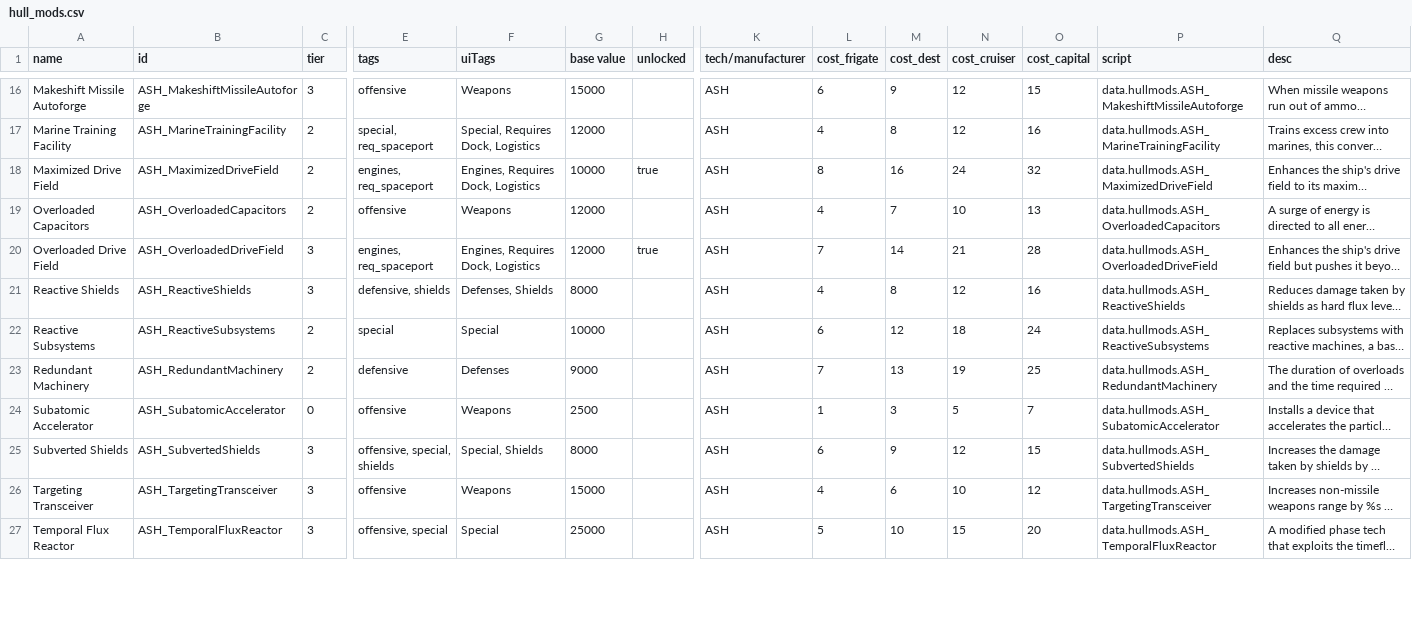
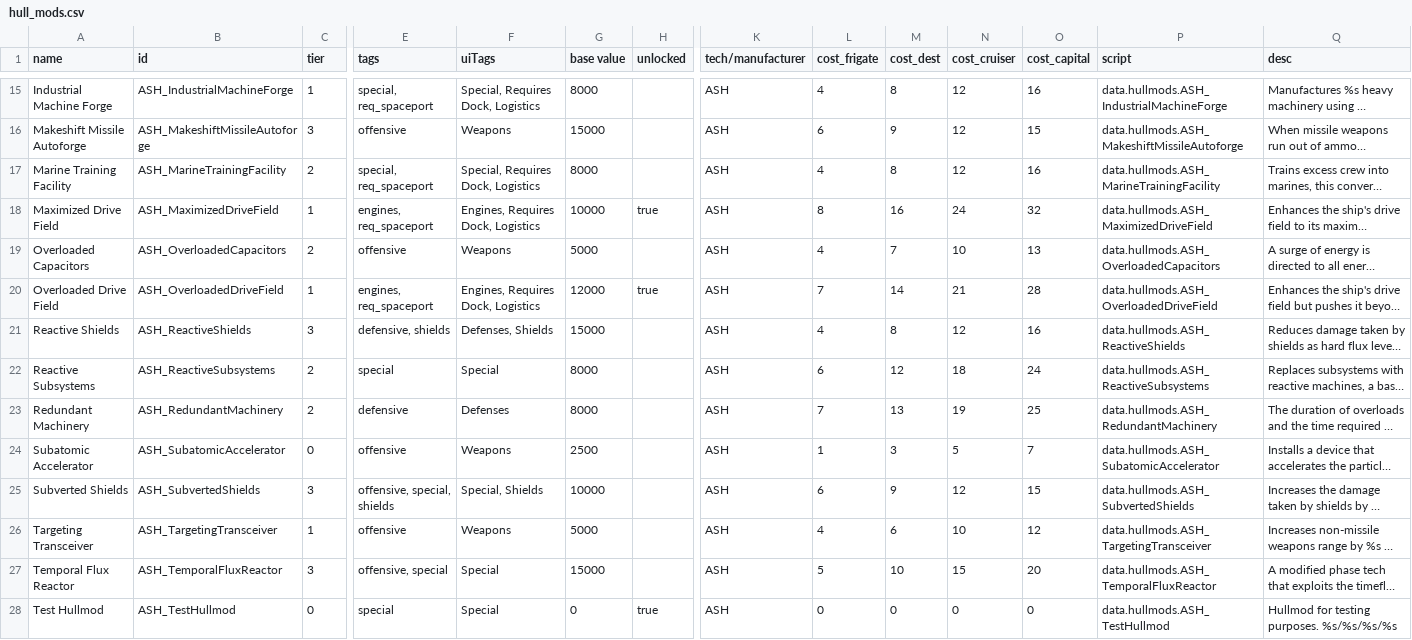
Before and after one commit to AudaxLudos/aptly-simple-hullmods, a CSV file: data/hullmods/hull_mods.csv, drawn as a sheet; only a part is shown, gaps mark what is left out; long unchanged cells end in …; rows hold the shown columns only; the diff covers the shown part only; the diff names each change by its address in the sheet, - before the commit and + after, or states it on an @@ line.

```diff
--- a/data/hullmods/hull_mods.csv
+++ b/data/hullmods/hull_mods.csv
@@ row 31 moved to row 15: Industrial Machine Forge @@
-G17 (base value): 12000
+G17 (base value): 8000
-C18 (tier): 2
+C18 (tier): 1
-G19 (base value): 12000
+G19 (base value): 5000
-C20 (tier): 3
+C20 (tier): 1
-G21 (base value): 8000
+G21 (base value): 15000
-G22 (base value): 10000
+G22 (base value): 8000
-G23 (base value): 9000
+G23 (base value): 8000
-G25 (base value): 8000
+G25 (base value): 10000
-C26 (tier): 3
+C26 (tier): 1
-G26 (base value): 15000
+G26 (base value): 5000
-G27 (base value): 25000
+G27 (base value): 15000
+row 28: Test Hullmod | ASH_TestHullmod | 0 | special | Special | 0 | true | ASH | 0 | 0 | 0 | 0 | data.hullmods.ASH_TestHullmod | Hullmod for testing purposes. %s/%s/%s/%s
```
Also changed, not shown: 1 removed row and 14 edited cells elsewhere in this file.
